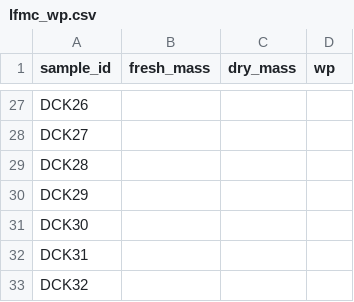
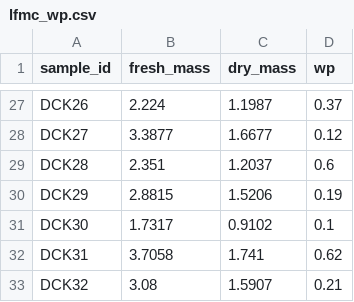
Before and after one commit to schwilklab/species-comp-flam, a CSV file: data/hydro_flam/lfmc_wp.csv, drawn as a sheet; only a part is shown, gaps mark what is left out; the diff covers the shown part only; the diff names each change by its address in the sheet, - before the commit and + after, or states it on an @@ line.

```diff
--- a/data/hydro_flam/lfmc_wp.csv
+++ b/data/hydro_flam/lfmc_wp.csv
-B27 (fresh_mass): (empty)
+B27 (fresh_mass): 2.224
-C27 (dry_mass): (empty)
+C27 (dry_mass): 1.1987
-D27 (wp): (empty)
+D27 (wp): 0.37
-B28 (fresh_mass): (empty)
+B28 (fresh_mass): 3.3877
-C28 (dry_mass): (empty)
+C28 (dry_mass): 1.6677
-D28 (wp): (empty)
+D28 (wp): 0.12
-B29 (fresh_mass): (empty)
+B29 (fresh_mass): 2.351
-C29 (dry_mass): (empty)
+C29 (dry_mass): 1.2037
-D29 (wp): (empty)
+D29 (wp): 0.6
-B30 (fresh_mass): (empty)
+B30 (fresh_mass): 2.8815
-C30 (dry_mass): (empty)
+C30 (dry_mass): 1.5206
-D30 (wp): (empty)
+D30 (wp): 0.19
-B31 (fresh_mass): (empty)
+B31 (fresh_mass): 1.7317
-C31 (dry_mass): (empty)
+C31 (dry_mass): 0.9102
-D31 (wp): (empty)
+D31 (wp): 0.1
-B32 (fresh_mass): (empty)
+B32 (fresh_mass): 3.7058
-C32 (dry_mass): (empty)
+C32 (dry_mass): 1.741
-D32 (wp): (empty)
+D32 (wp): 0.62
-B33 (fresh_mass): (empty)
+B33 (fresh_mass): 3.08
-C33 (dry_mass): (empty)
+C33 (dry_mass): 1.5907
-D33 (wp): (empty)
+D33 (wp): 0.21
```
Also changed, not shown: 31 edited cells elsewhere in this file.
